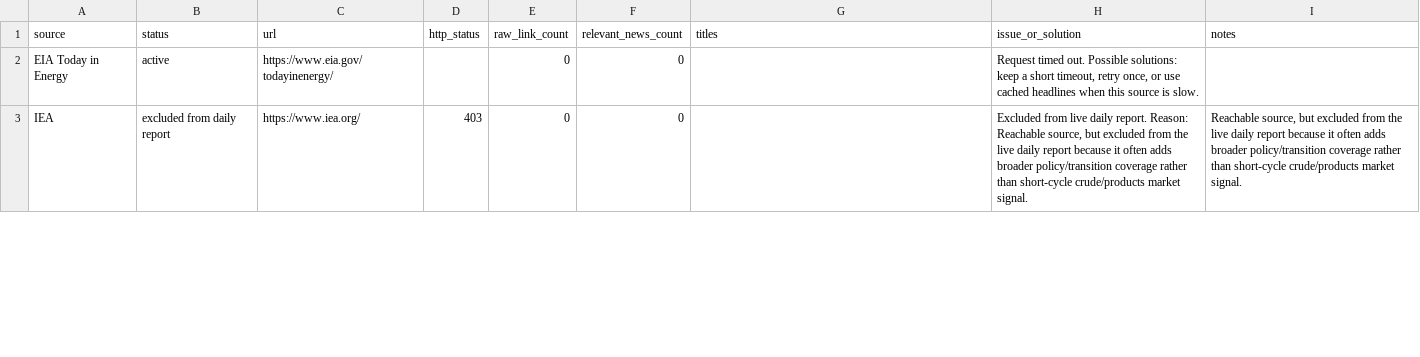
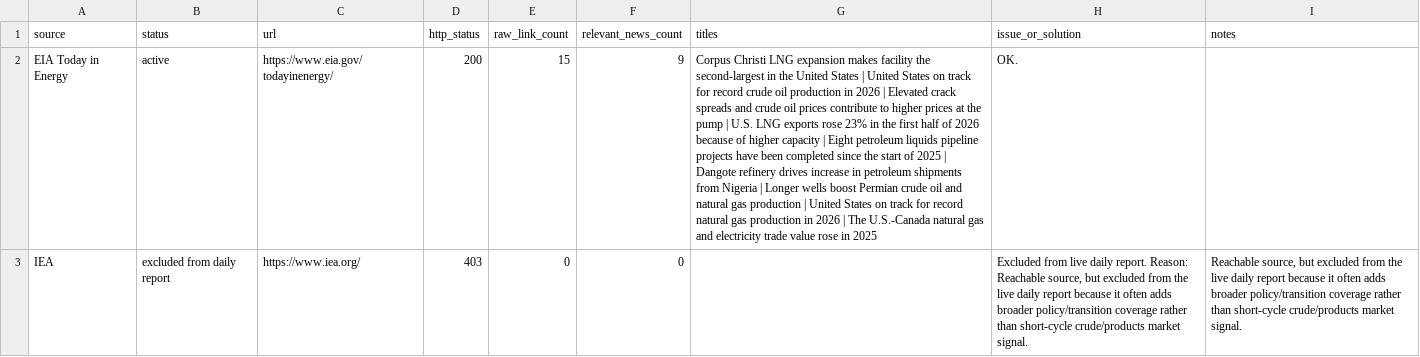
Before and after one commit to alejandroiq/scrapping_agent, a CSV file: market_watch_source_probe_results.csv, drawn as a sheet; only a part is shown; the diff covers the shown part only; the diff names each change by its address in the sheet, - before the commit and + after, or states it on an @@ line.

```diff
--- a/market_watch_source_probe_results.csv
+++ b/market_watch_source_probe_results.csv
-D2 (http_status): (empty)
+D2 (http_status): 200
-E2 (raw_link_count): 0
+E2 (raw_link_count): 15
-F2 (relevant_news_count): 0
+F2 (relevant_news_count): 9
-G2 (titles): (empty)
+G2 (titles): Corpus Christi LNG expansion makes facility the second-largest in the United States | United States on track for record crude oil production in 2026 | Elevated crack spreads and crude oil prices contribute to higher prices at the pump | U.S. LNG exports rose 23% in the first half of 2026 because of higher capacity | Eight petroleum liquids pipeline projects have been completed since the start of 2025 | Dangote refinery drives increase in petroleum shipments from Nigeria | Longer wells boost Permian crude oil and natural gas production | United States on track for record natural gas production in 2026 | The U.S.-Canada natural gas and electricity trade value rose in 2025
-H2 (issue_or_solution): Request timed out. Possible solutions: keep a short timeout, retry once, or use cached headlines when this source is slow.
+H2 (issue_or_solution): OK.
```
Also changed, not shown: 14 edited cells elsewhere in this file, market_watch_source_probe_summary_log.csv, 1 other file.
